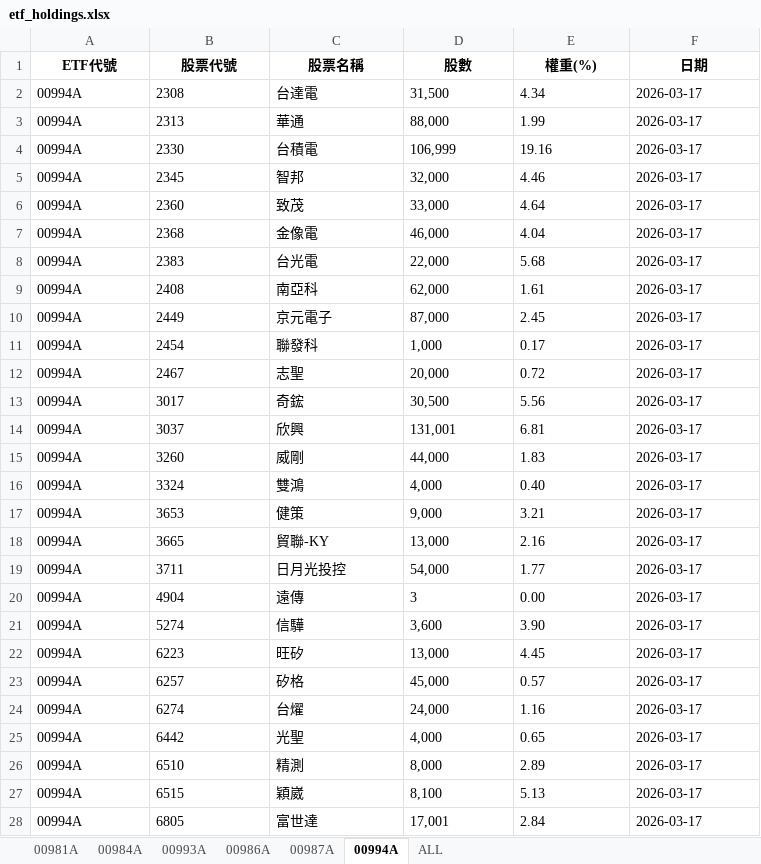
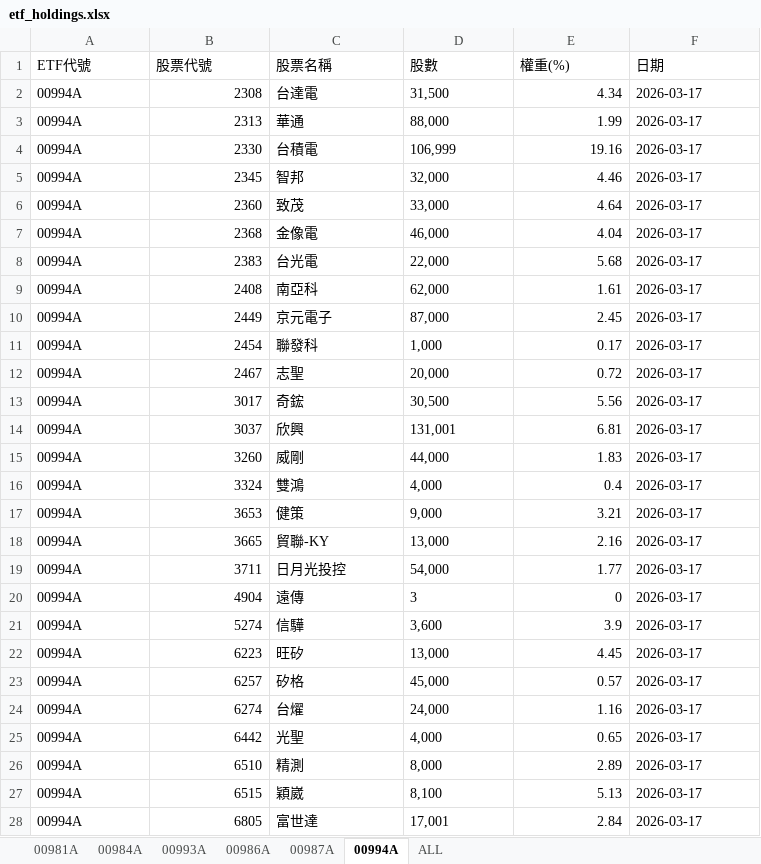
Before and after one commit to Terry-usdc/etf-auto-update, an Excel workbook: etf_holdings.xlsx, sheet 00994A, drawn as a sheet; only a part is shown; values as stored, in another font and other column widths than the file's, no borders; the diff covers the shown part only; the diff names each change by its address in the sheet, - before the commit and + after, or states it on an @@ line.

```diff
--- a/etf_holdings.xlsx (sheet 00994A)
+++ b/etf_holdings.xlsx (sheet 00994A)
@@ A1:F1 bold: on → off, alignment: center → left @@
-B2:B28 alignment: left
+B2:B28 alignment: right
-E2:E15 alignment: left
+E2:E15 alignment: right
-E16 (權重(%)): 0.40
+E16 (權重(%)): 0.4
-E17:E19 alignment: left
+E17:E19 alignment: right
-E20 (權重(%)): 0.00
+E20 (權重(%)): 0
-E21 (權重(%)): 3.90
+E21 (權重(%)): 3.9
-E22:E28 alignment: left
+E22:E28 alignment: right
```
Also changed, not shown: 1 edited cell and cell formats elsewhere in this sheet, sheet ALL, sheet 00984A, sheet 00981A, sheet 00993A, sheet 00987A, sheet 00986A.
